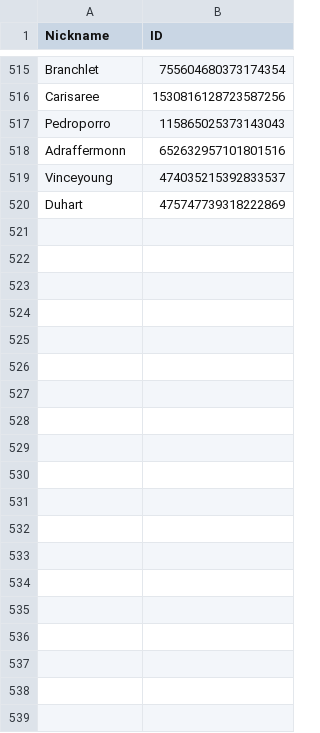
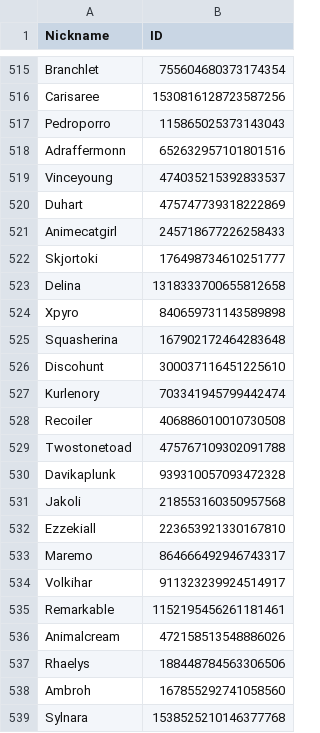
Before and after one commit to d-farewell/dh-donors, a CSV file: inputs/users.csv, drawn as a sheet; only a part is shown, gaps mark what is left out; the diff covers the shown part only; the diff names each change by its address in the sheet, - before the commit and + after, or states it on an @@ line.

```diff
--- a/inputs/users.csv
+++ b/inputs/users.csv
+row 521: Animecatgirl | 245718677226258433
+row 522: Skjortoki | 176498734610251777
+row 523: Delina | 1318333700655812658
+row 524: Xpyro | 840659731143589898
+row 525: Squasherina | 167902172464283648
+row 526: Discohunt | 300037116451225610
+row 527: Kurlenory | 703341945799442474
+row 528: Recoiler | 406886010010730508
+row 529: Twostonetoad | 475767109302091788
+row 530: Davikaplunk | 939310057093472328
+row 531: Jakoli | 218553160350957568
+row 532: Ezzekiall | 223653921330167810
+row 533: Maremo | 864666492946743317
+row 534: Volkihar | 911323239924514917
+row 535: Remarkable | 1152195456261181461
+row 536: Animalcream | 472158513548886026
+row 537: Rhaelys | 188448784563306506
+row 538: Ambroh | 167855292741058560
+row 539: Sylnara | 1538525210146377768
```
Also changed, not shown: 32 added rows elsewhere in this file, inputs/contributors.csv, 14 other files.
